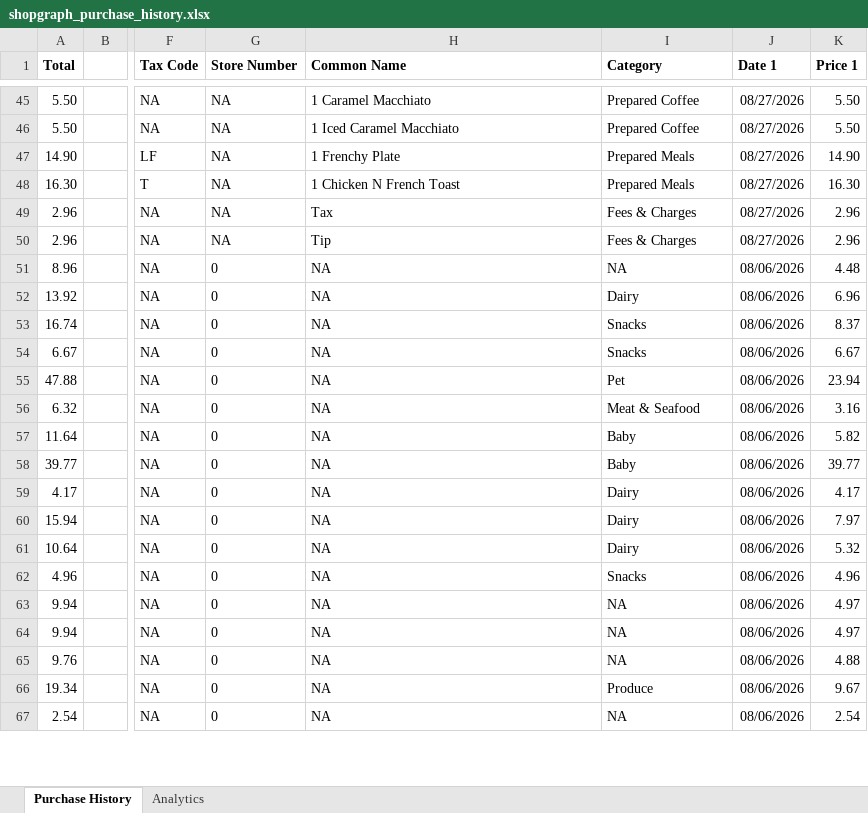
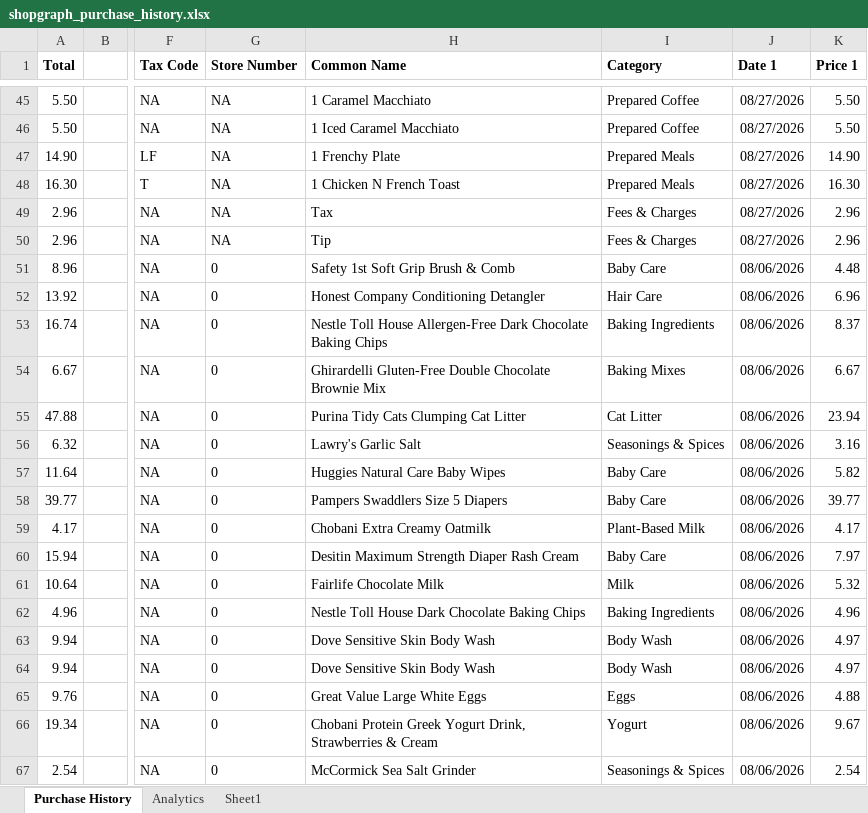
Before and after one commit to ShowLove/ShopGraph, an Excel workbook: data/database/shopgraph_purchase_history.xlsx, sheet Purchase History, drawn as a sheet; only a part is shown, gaps mark what is left out; values as stored, in another font and other column widths than the file's, no borders; the diff covers the shown part only; the diff names each change by its address in the sheet, - before the commit and + after, or states it on an @@ line.

```diff
--- a/data/database/shopgraph_purchase_history.xlsx (sheet Purchase History)
+++ b/data/database/shopgraph_purchase_history.xlsx (sheet Purchase History)
+sheet tab: Sheet1
-H51 (Common Name): NA
+H51 (Common Name): Safety 1st Soft Grip Brush & Comb
-I51 (Category): NA
+I51 (Category): Baby Care
-H52 (Common Name): NA
+H52 (Common Name): Honest Company Conditioning Detangler
-I52 (Category): Dairy
+I52 (Category): Hair Care
-H53 (Common Name): NA
+H53 (Common Name): Nestle Toll House Allergen-Free Dark Chocolate Baking Chips
-I53 (Category): Snacks
+I53 (Category): Baking Ingredients
-H54 (Common Name): NA
+H54 (Common Name): Ghirardelli Gluten-Free Double Chocolate Brownie Mix
-I54 (Category): Snacks
+I54 (Category): Baking Mixes
-H55 (Common Name): NA
+H55 (Common Name): Purina Tidy Cats Clumping Cat Litter
-I55 (Category): Pet
+I55 (Category): Cat Litter
-H56 (Common Name): NA
+H56 (Common Name): Lawry's Garlic Salt
-I56 (Category): Meat & Seafood
+I56 (Category): Seasonings & Spices
-H57 (Common Name): NA
+H57 (Common Name): Huggies Natural Care Baby Wipes
-I57:I58 (Category): Baby
+I57:I58 (Category): Baby Care
-H58 (Common Name): NA
+H58 (Common Name): Pampers Swaddlers Size 5 Diapers
-H59 (Common Name): NA
+H59 (Common Name): Chobani Extra Creamy Oatmilk
-I59 (Category): Dairy
+I59 (Category): Plant-Based Milk
-H60 (Common Name): NA
+H60 (Common Name): Desitin Maximum Strength Diaper Rash Cream
-I60 (Category): Dairy
+I60 (Category): Baby Care
-H61 (Common Name): NA
+H61 (Common Name): Fairlife Chocolate Milk
-I61 (Category): Dairy
+I61 (Category): Milk
-H62 (Common Name): NA
+H62 (Common Name): Nestle Toll House Dark Chocolate Baking Chips
-I62 (Category): Snacks
+I62 (Category): Baking Ingredients
-H63:H64 (Common Name): NA
+H63:H64 (Common Name): Dove Sensitive Skin Body Wash
-I63:I64 (Category): NA
+I63:I64 (Category): Body Wash
-H65 (Common Name): NA
+H65 (Common Name): Great Value Large White Eggs
-I65 (Category): NA
+I65 (Category): Eggs
-H66 (Common Name): NA
+H66 (Common Name): Chobani Protein Greek Yogurt Drink, Strawberries & Cream
-I66 (Category): Produce
+I66 (Category): Yogurt
-H67 (Common Name): NA
+H67 (Common Name): McCormick Sea Salt Grinder
-I67 (Category): NA
+I67 (Category): Seasonings & Spices
```
Also changed, not shown: 113 edited cells elsewhere in this sheet, charts or pictures, 4 other files.
